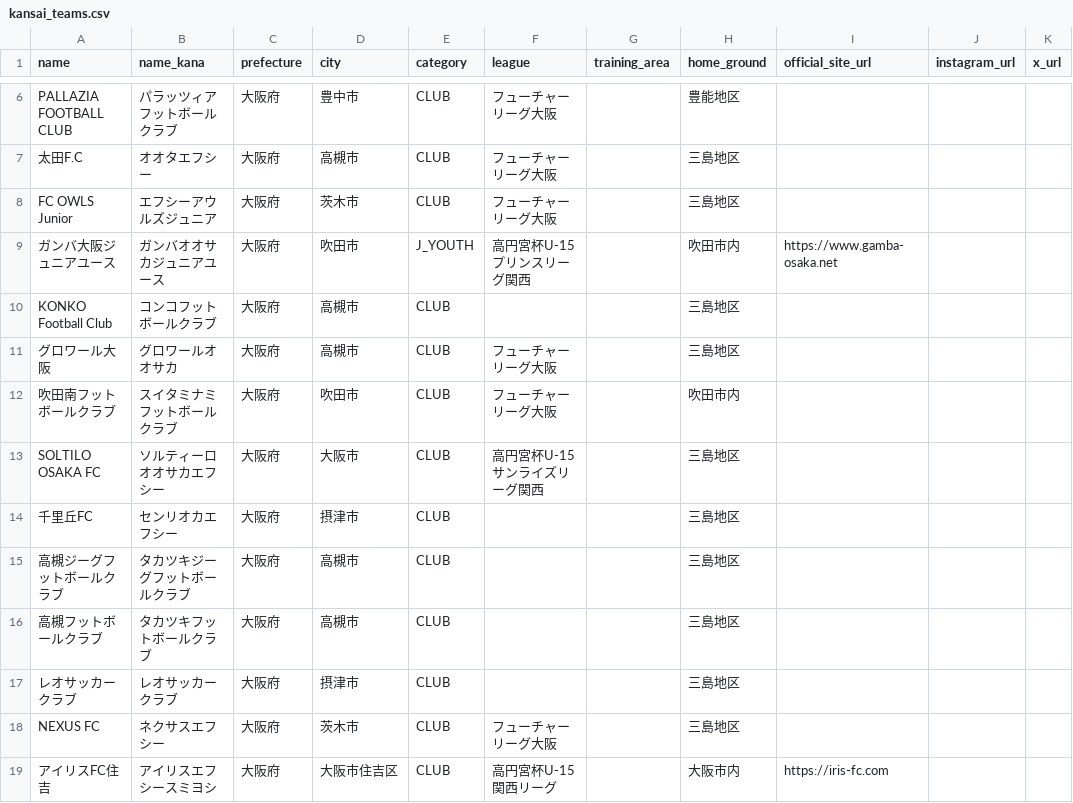
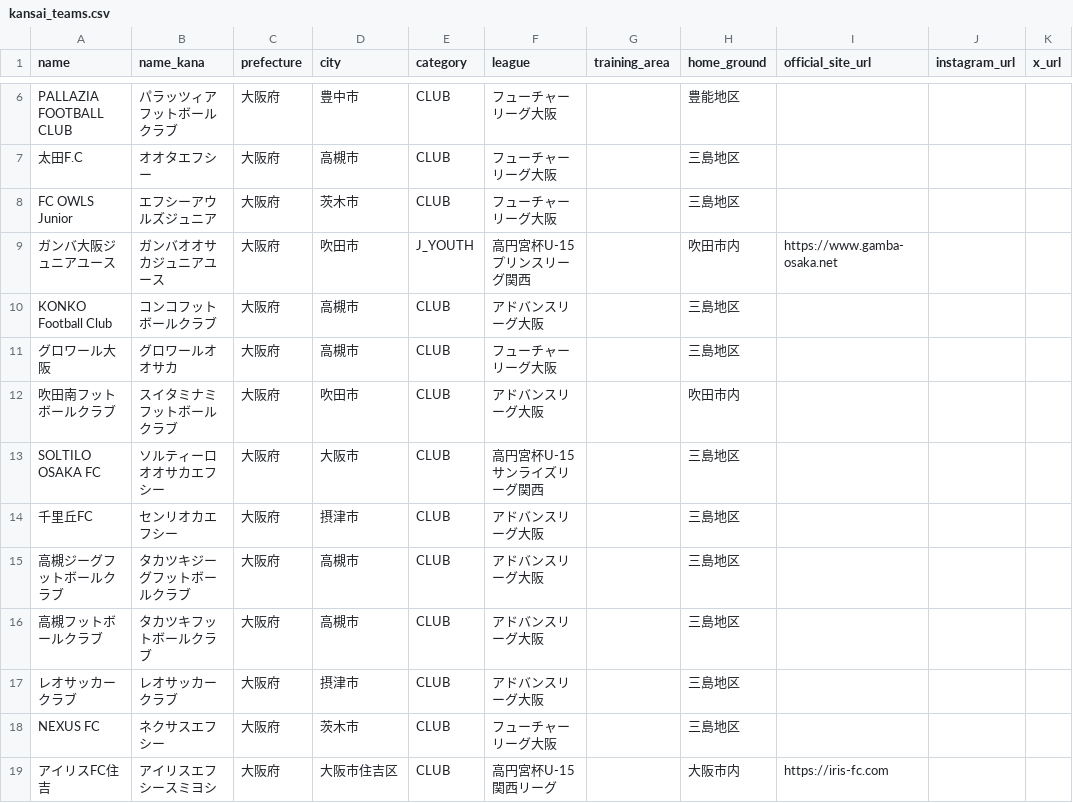
Before and after one commit to nomaps1215-arch/kansai-jy-radar, a CSV file: sample/kansai_teams.csv, drawn as a sheet; only a part is shown, gaps mark what is left out; the diff covers the shown part only; the diff names each change by its address in the sheet, - before the commit and + after, or states it on an @@ line.

```diff
--- a/sample/kansai_teams.csv
+++ b/sample/kansai_teams.csv
-F10 (league): (empty)
+F10 (league): アドバンスリーグ大阪
-F12 (league): フューチャーリーグ大阪
+F12 (league): アドバンスリーグ大阪
-F14:F17 (league): (empty)
+F14:F17 (league): アドバンスリーグ大阪
```
Also changed, not shown: 32 edited cells elsewhere in this file.
